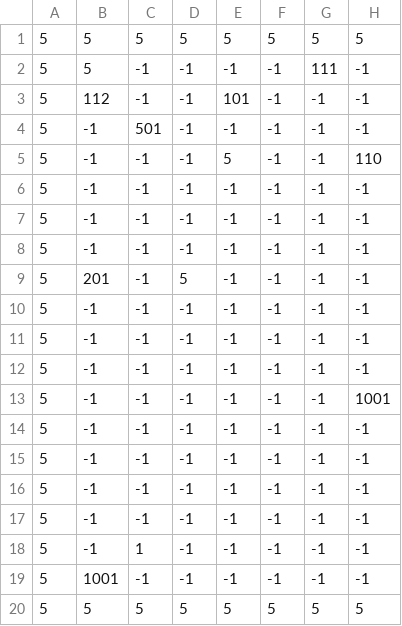
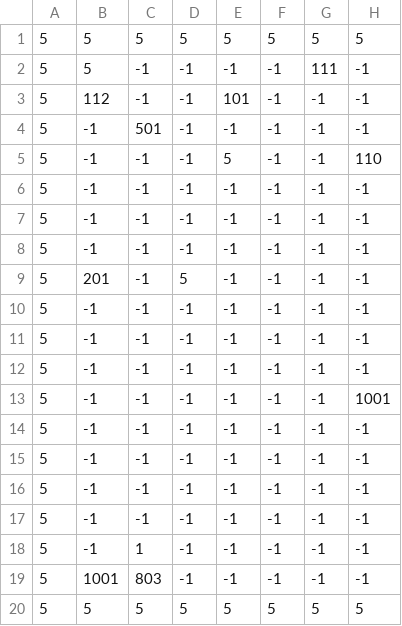
Before and after one commit to solidSnake00/RoguelikeRPG, a CSV file: assets/wall_layer.csv, drawn as a sheet; only a part is shown; the diff names each change by its address in the sheet, - before the commit and + after, or states it on an @@ line.

```diff
--- a/assets/wall_layer.csv
+++ b/assets/wall_layer.csv
-C19: -1
+C19: 803
```
Also changed, not shown: assets/wall_layer_2.csv, 9 other files.
